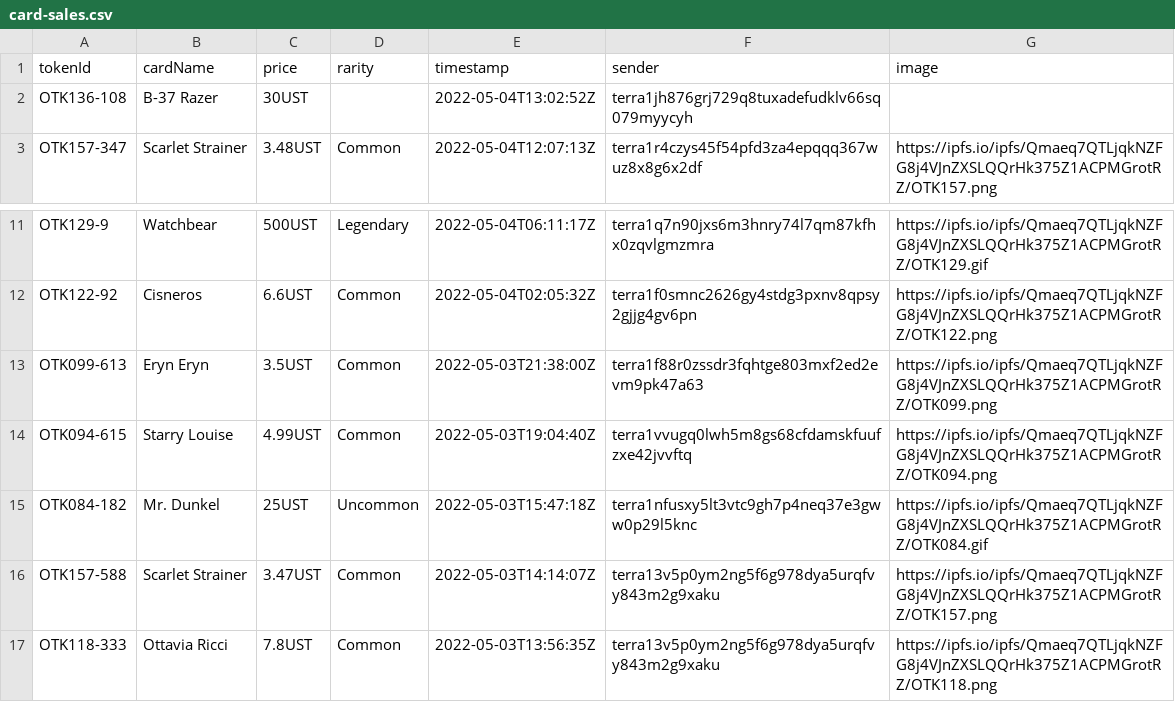
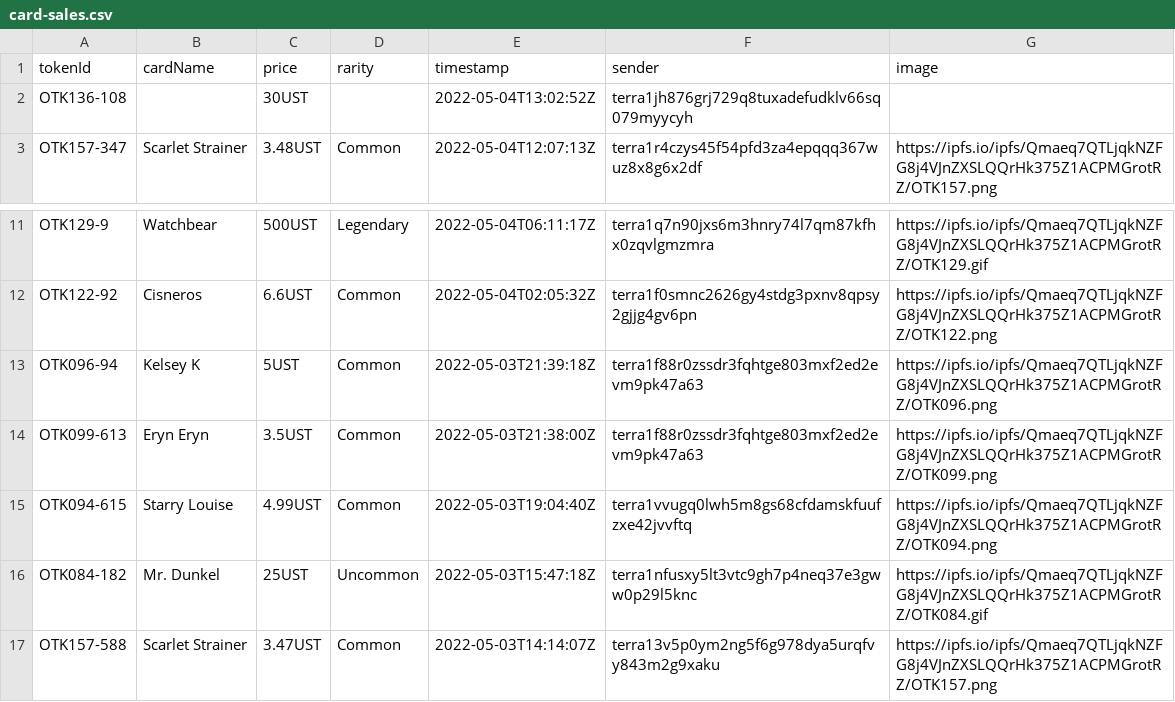
Before and after one commit to cryptoYJ/deviant-things, a CSV file: card-sales.csv, drawn as a sheet; only a part is shown, gaps mark what is left out; the shorter side is filled out with more unchanged rows.

```diff
--- a/card-sales.csv
+++ b/card-sales.csv
@@ -1,3 +1,3 @@
 "tokenId","cardName","price","rarity","timestamp","sender","image"
-"OTK136-108","B-37 Razer","30UST",,"2022-05-04T13:02:52Z","terra1jh876grj729q8tuxadefudklv66sq079myycyh",
+"OTK136-108",,"30UST",,"2022-05-04T13:02:52Z","terra1jh876grj729q8tuxadefudklv66sq079myycyh",
 "OTK157-347","Scarlet Strainer","3.48UST","Common","2022-05-04T12:07:13Z","terra1r4czys45f54pfd3za4epqqq367wuz8x8g6x2df","https://ipfs.io/ipfs/Qmaeq7QTLjqkNZFG8j4VJnZXSLQQrHk375Z1ACPMGrotRZ/OTK157.png"
@@ -12,2 +12,3 @@
 "OTK122-92","Cisneros","6.6UST","Common","2022-05-04T02:05:32Z","terra1f0smnc2626gy4stdg3pxnv8qpsy2gjjg4gv6pn","https://ipfs.io/ipfs/Qmaeq7QTLjqkNZFG8j4VJnZXSLQQrHk375Z1ACPMGrotRZ/OTK122.png"
+"OTK096-94","Kelsey K","5UST","Common","2022-05-03T21:39:18Z","terra1f88r0zssdr3fqhtge803mxf2ed2evm9pk47a63","https://ipfs.io/ipfs/Qmaeq7QTLjqkNZFG8j4VJnZXSLQQrHk375Z1ACPMGrotRZ/OTK096.png"
 "OTK099-613","Eryn Eryn","3.5UST","Common","2022-05-03T21:38:00Z","terra1f88r0zssdr3fqhtge803mxf2ed2evm9pk47a63","https://ipfs.io/ipfs/Qmaeq7QTLjqkNZFG8j4VJnZXSLQQrHk375Z1ACPMGrotRZ/OTK099.png"
```
Also changed, not shown: card-listings.csv, 1 other file.
